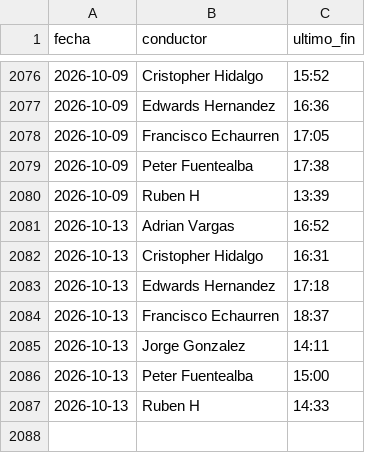
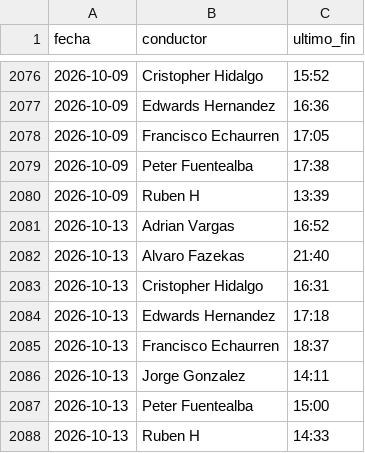
Before and after one commit to rubness007/qz-13a41abc58, a CSV file: 5d1b7c3a.csv, drawn as a sheet; only a part is shown, gaps mark what is left out.

Commit message:
Jornadas 2026-10-13

```diff
--- a/5d1b7c3a.csv
+++ b/5d1b7c3a.csv
@@ -2081,2 +2081,3 @@ fecha,conductor,ultimo_fin
 2026-10-13,Adrian Vargas,16:52
+2026-10-13,Alvaro Fazekas,21:40
 2026-10-13,Cristopher Hidalgo,16:31
```
